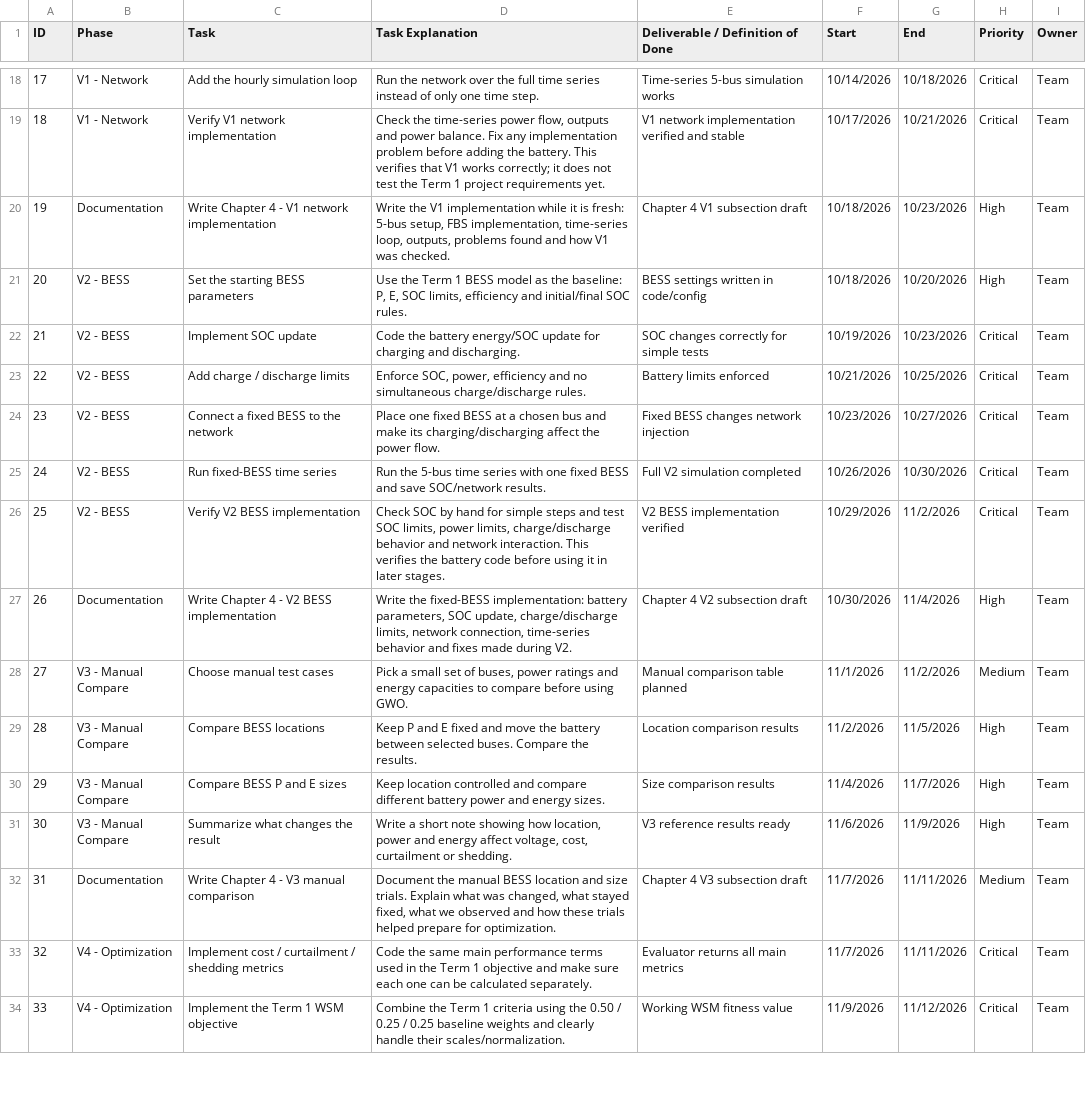
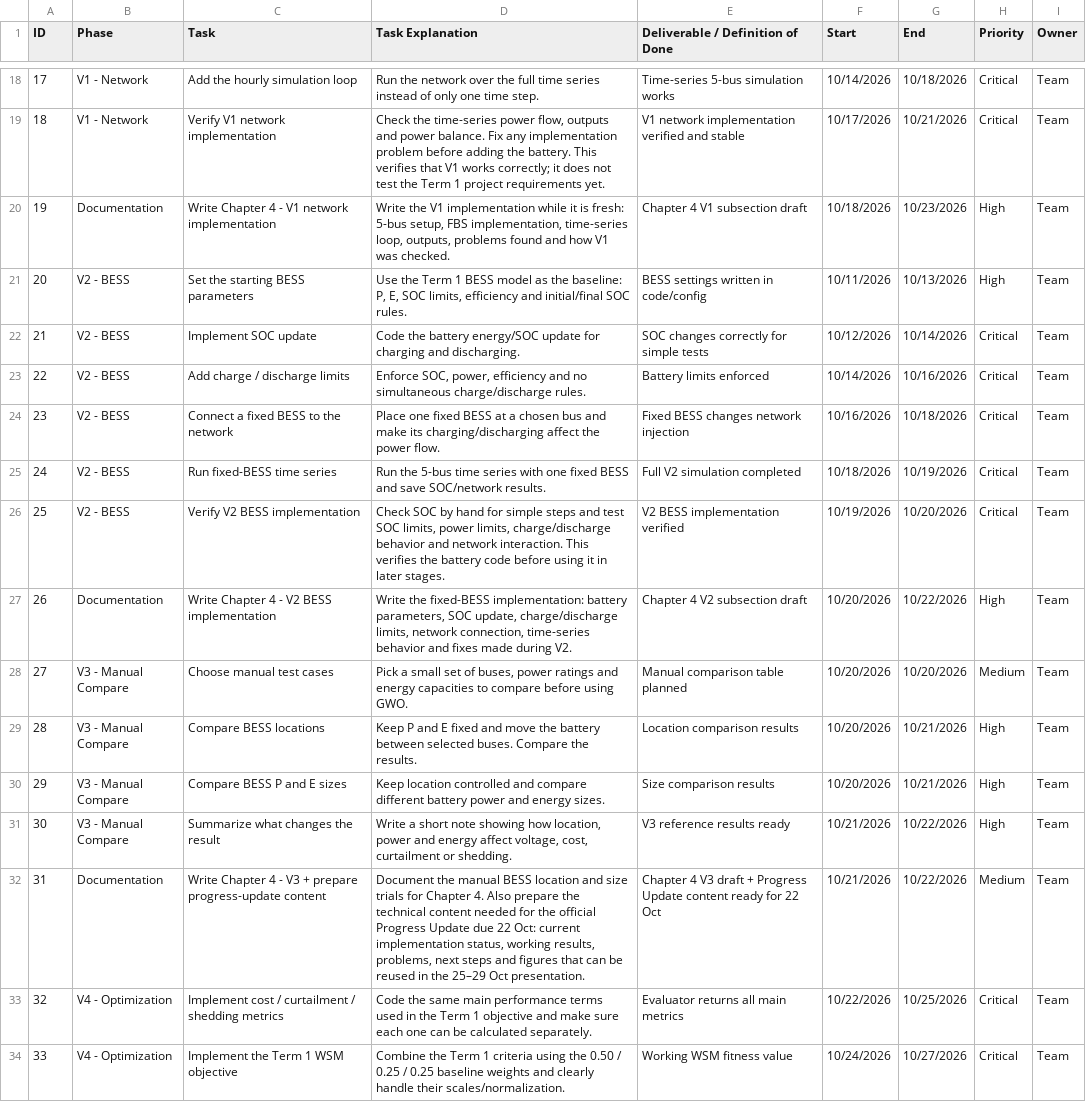
Before and after one commit to Islahi/EE499-Team16, a CSV file: 02_Reports/Working/Planning/EE499_Team16_Term2_Task_Register.csv, drawn as a sheet; only a part is shown, gaps mark what is left out; the diff covers the shown part only; the diff names each change by its address in the sheet, - before the commit and + after, or states it on an @@ line.

Commit message:
Sync task register to official Term 2 deadlines

```diff
--- a/02_Reports/Working/Planning/EE499_Team16_Term2_Task_Register.csv
+++ b/02_Reports/Working/Planning/EE499_Team16_Term2_Task_Register.csv
-F21 (Start): 10/18/2026
+F21 (Start): 10/11/2026
-G21 (End): 10/20/2026
+G21 (End): 10/13/2026
-F22 (Start): 10/19/2026
+F22 (Start): 10/12/2026
-G22 (End): 10/23/2026
+G22 (End): 10/14/2026
-F23 (Start): 10/21/2026
+F23 (Start): 10/14/2026
-G23 (End): 10/25/2026
+G23 (End): 10/16/2026
-F24 (Start): 10/23/2026
+F24 (Start): 10/16/2026
-G24 (End): 10/27/2026
+G24 (End): 10/18/2026
-F25 (Start): 10/26/2026
+F25 (Start): 10/18/2026
-G25 (End): 10/30/2026
+G25 (End): 10/19/2026
-F26 (Start): 10/29/2026
+F26 (Start): 10/19/2026
-G26 (End): 11/2/2026
+G26 (End): 10/20/2026
-F27 (Start): 10/30/2026
+F27 (Start): 10/20/2026
-G27 (End): 11/4/2026
+G27 (End): 10/22/2026
-F28 (Start): 11/1/2026
+F28 (Start): 10/20/2026
-G28 (End): 11/2/2026
+G28 (End): 10/20/2026
-F29 (Start): 11/2/2026
+F29 (Start): 10/20/2026
-G29 (End): 11/5/2026
+G29 (End): 10/21/2026
-F30 (Start): 11/4/2026
+F30 (Start): 10/20/2026
-G30 (End): 11/7/2026
+G30 (End): 10/21/2026
-F31 (Start): 11/6/2026
+F31 (Start): 10/21/2026
-G31 (End): 11/9/2026
+G31 (End): 10/22/2026
-C32 (Task): …- V3 manual comparison
+C32 (Task): …- V3 + prepare progress-update content
-D32 (Task Explanation): …and size trials. Explain what was changed, what stayed fixed, what we observed and how these trials helped prepare for optimization.
+D32 (Task Explanation): …and size trials for Chapter 4. Also prepare the technical content needed for the official Progress Update due 22 Oct: current implementation status, working results, problems, next steps and figures that can be reused in the 25–29 Oct presentation.
-E32 (Deliverable / Definition of Done): Chapter 4 V3 subsection draft
+E32 (Deliverable / Definition of Done): Chapter 4 V3 draft + Progress Update content ready for 22 Oct
-F32 (Start): 11/7/2026
+F32 (Start): 10/21/2026
-G32 (End): 11/11/2026
+G32 (End): 10/22/2026
-F33 (Start): 11/7/2026
+F33 (Start): 10/22/2026
-G33 (End): 11/11/2026
+G33 (End): 10/25/2026
-F34 (Start): 11/9/2026
+F34 (Start): 10/24/2026
-G34 (End): 11/12/2026
+G34 (End): 10/27/2026
```
Also changed, not shown: 91 edited cells elsewhere in this file.
